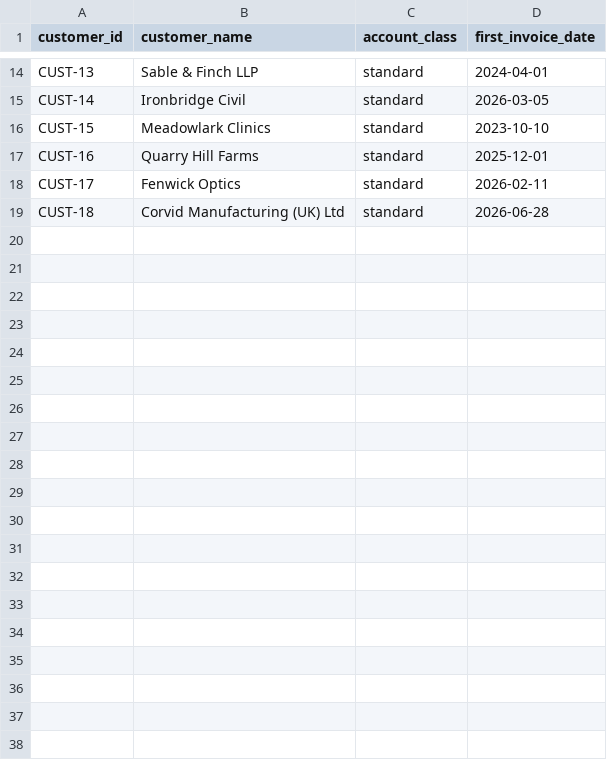
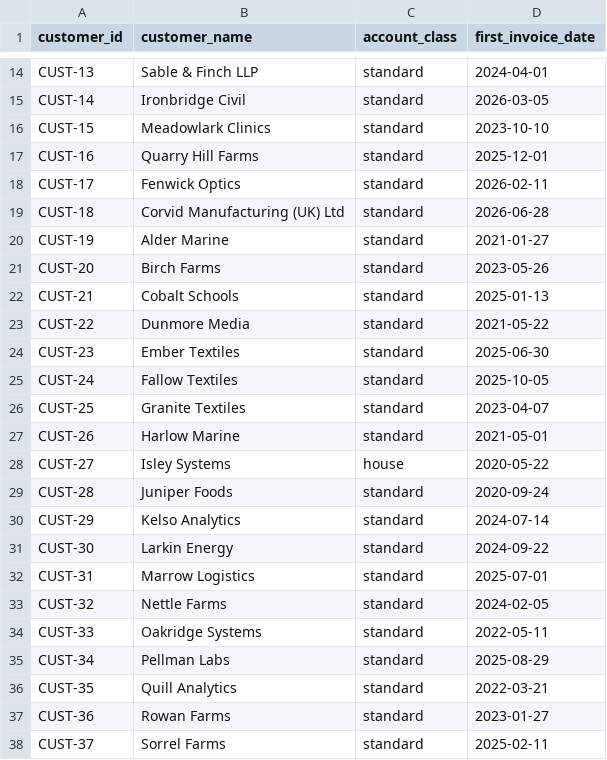
Before and after one commit to saavanqazi/Turing1, a CSV file: task-g308/environment/input/customer_master.csv, drawn as a sheet; only a part is shown, gaps mark what is left out; the diff covers the shown part only; the diff names each change by its address in the sheet, - before the commit and + after, or states it on an @@ line.

```diff
--- a/task-g308/environment/input/customer_master.csv
+++ b/task-g308/environment/input/customer_master.csv
+row 20: CUST-19 | Alder Marine | standard | 2021-01-27
+row 21: CUST-20 | Birch Farms | standard | 2023-05-26
+row 22: CUST-21 | Cobalt Schools | standard | 2025-01-13
+row 23: CUST-22 | Dunmore Media | standard | 2021-05-22
+row 24: CUST-23 | Ember Textiles | standard | 2025-06-30
+row 25: CUST-24 | Fallow Textiles | standard | 2025-10-05
+row 26: CUST-25 | Granite Textiles | standard | 2023-04-07
+row 27: CUST-26 | Harlow Marine | standard | 2021-05-01
+row 28: CUST-27 | Isley Systems | house | 2020-05-22
+row 29: CUST-28 | Juniper Foods | standard | 2020-09-24
+row 30: CUST-29 | Kelso Analytics | standard | 2024-07-14
+row 31: CUST-30 | Larkin Energy | standard | 2024-09-22
+row 32: CUST-31 | Marrow Logistics | standard | 2025-07-01
+row 33: CUST-32 | Nettle Farms | standard | 2024-02-05
+row 34: CUST-33 | Oakridge Systems | standard | 2022-05-11
+row 35: CUST-34 | Pellman Labs | standard | 2025-08-29
+row 36: CUST-35 | Quill Analytics | standard | 2022-03-21
+row 37: CUST-36 | Rowan Farms | standard | 2023-01-27
+row 38: CUST-37 | Sorrel Farms | standard | 2025-02-11
```
Also changed, not shown: 21 added rows elsewhere in this file, task-g308/environment/input/commission_exceptions.csv, task-g308/environment/input/commission_lines.csv, 14 other files.
